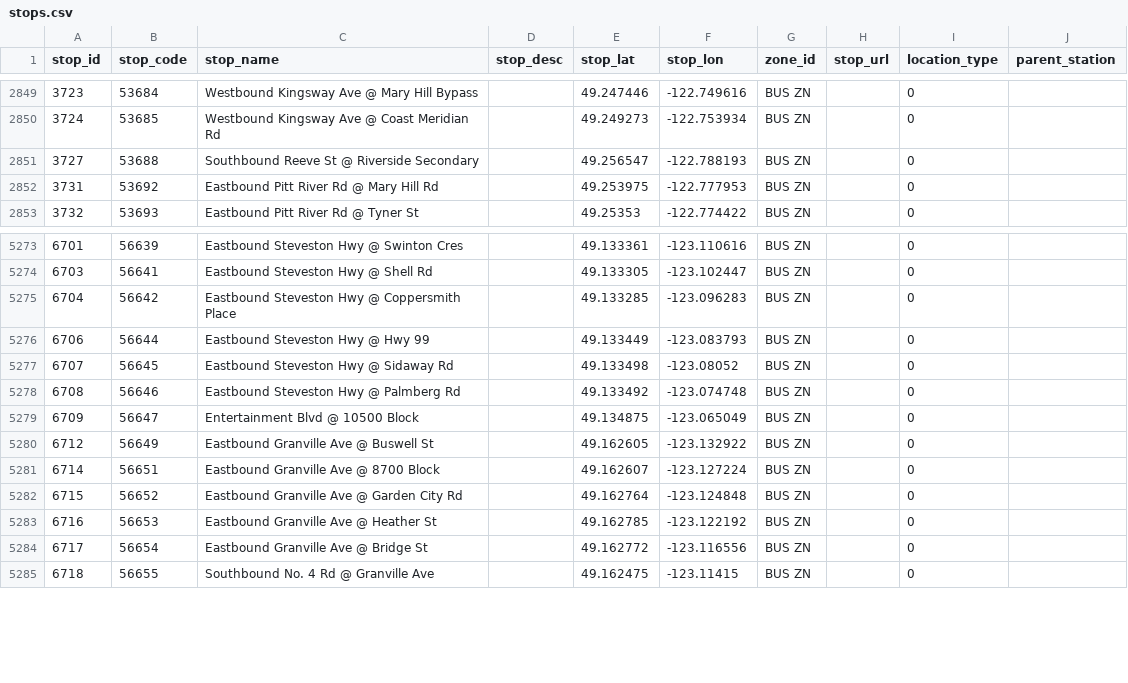
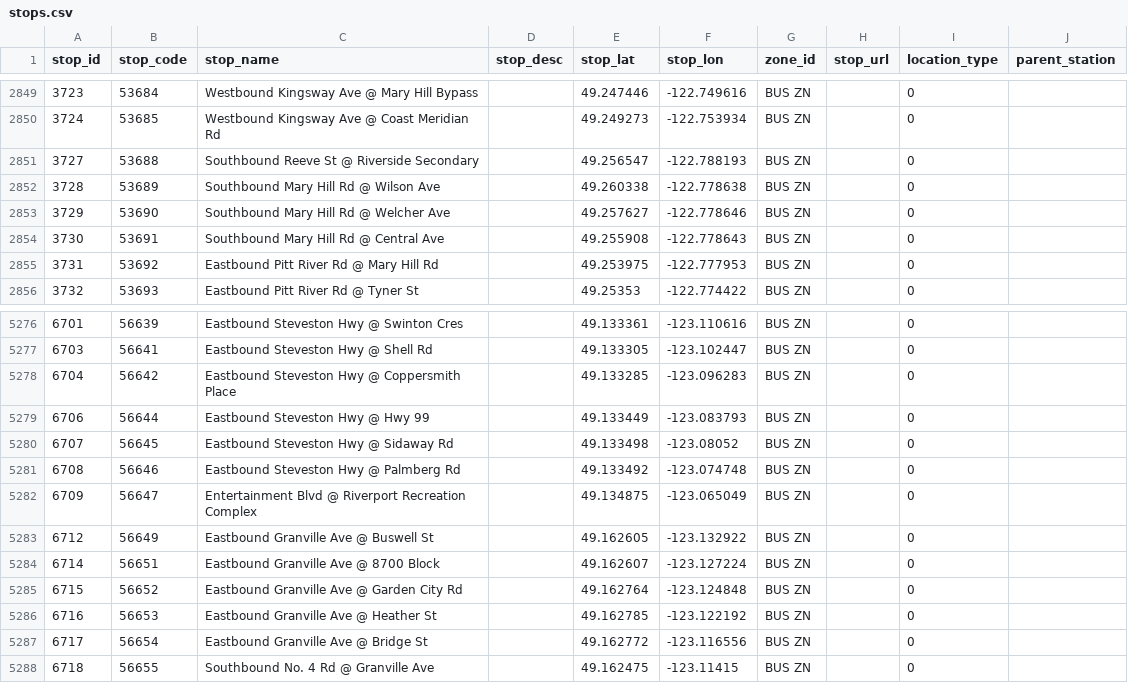
Before and after one commit to carsonyl/translink-derived-datasets, a CSV file: datasets/stops.csv, drawn as a sheet; only a part is shown, gaps mark what is left out.

Commit message:
Stops 2018-10-12.

```diff
--- a/datasets/stops.csv
+++ b/datasets/stops.csv
@@ -2851,2 +2851,5 @@ stop_id,stop_code,stop_name,stop_desc,stop_lat,stop_lon,zone_id,stop_url,locatio
 3727,53688,Southbound Reeve St @ Riverside Secondary,,49.256547,-122.788193,BUS ZN,,0,
+3728,53689,Southbound Mary Hill Rd @ Wilson Ave,,49.260338,-122.778638,BUS ZN,,0,
+3729,53690,Southbound Mary Hill Rd @ Welcher Ave,,49.257627,-122.778646,BUS ZN,,0,
+3730,53691,Southbound Mary Hill Rd @ Central Ave,,49.255908,-122.778643,BUS ZN,,0,
 3731,53692,Eastbound Pitt River Rd @ Mary Hill Rd,,49.253975,-122.777953,BUS ZN,,0,
@@ -5278,3 +5281,3 @@ stop_id,stop_code,stop_name,stop_desc,stop_lat,stop_lon,zone_id,stop_url,locatio
 6708,56646,Eastbound Steveston Hwy @ Palmberg Rd,,49.133492,-123.074748,BUS ZN,,0,
-6709,56647,Entertainment Blvd @ 10500 Block,,49.134875,-123.065049,BUS ZN,,0,
+6709,56647,Entertainment Blvd @ Riverport Recreation Complex,,49.134875,-123.065049,BUS ZN,,0,
 6712,56649,Eastbound Granville Ave @ Buswell St,,49.162605,-123.132922,BUS ZN,,0,
```
Also changed, not shown: 1 other file.
